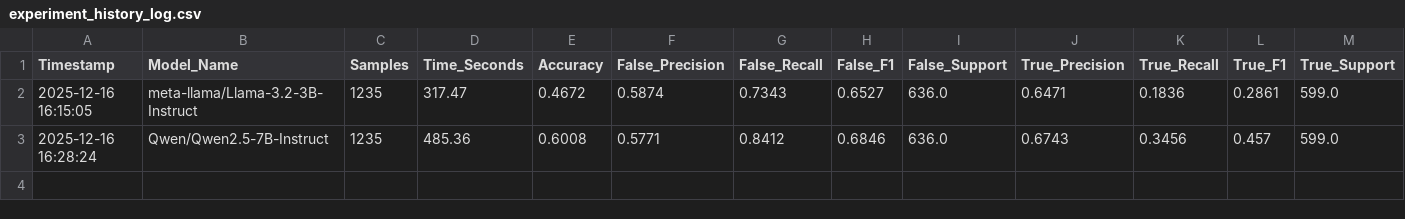
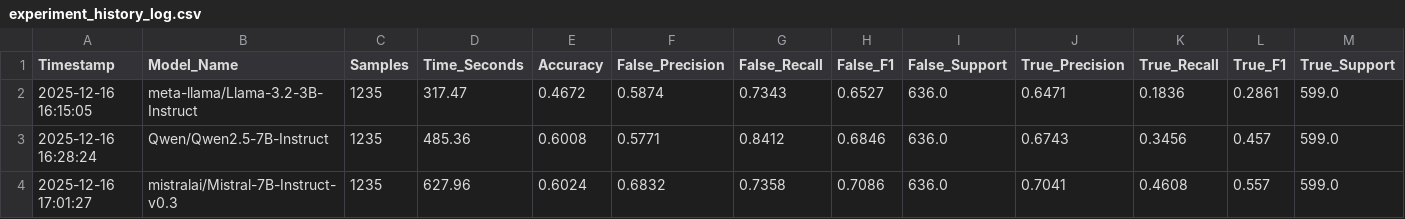
Before and after one commit to sere-otubu/ELEC490_Group16_AI_Fake_News_Detection, a CSV file: llm_metrics/experiment_history_log.csv, drawn as a sheet; only a part is shown; rows hold the shown columns only; the diff names each change by its address in the sheet, - before the commit and + after, or states it on an @@ line.

Commit message:
benchmark evaluation for Mistral 7B

```diff
--- a/llm_metrics/experiment_history_log.csv
+++ b/llm_metrics/experiment_history_log.csv
+row 4: 2025-12-16 17:01:27 | mistralai/Mistral-7B-Instruct-v0.3 | 1235 | 627.96 | 0.6024 | 0.6832 | 0.7358 | 0.7086 | 636.0 | 0.7041 | 0.4608 | 0.557 | 599.0
```
Also changed, not shown: 3 other files.
